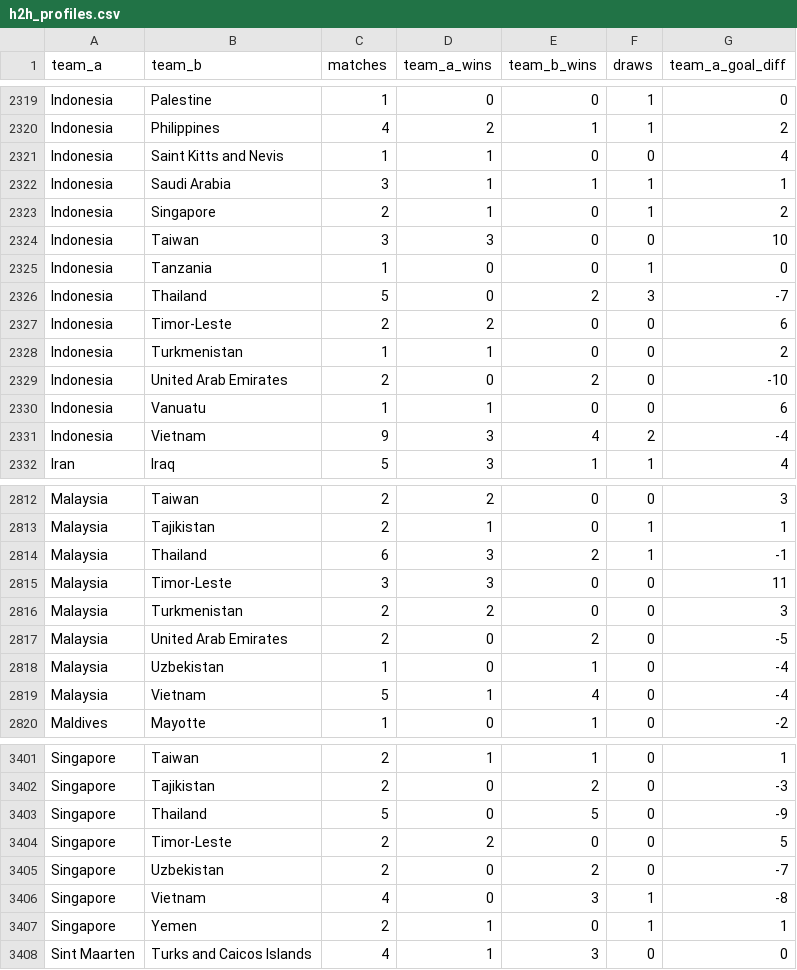
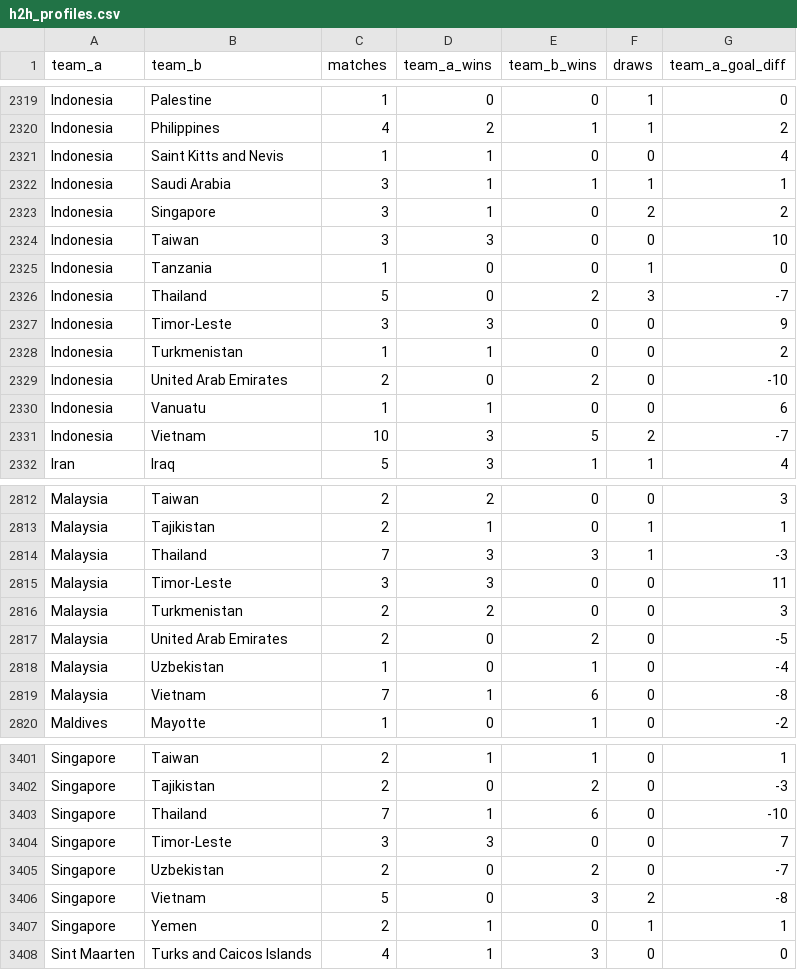
Before and after one commit to adeoluwa-4/wc26-predictor, a CSV file: models/h2h_profiles.csv, drawn as a sheet; only a part is shown, gaps mark what is left out; the diff covers the shown part only.

```diff
--- a/models/h2h_profiles.csv
+++ b/models/h2h_profiles.csv
@@ -2322,3 +2322,3 @@ Indonesia,Saint Kitts and Nevis,1,1,0,0,4
 Indonesia,Saudi Arabia,3,1,1,1,1
-Indonesia,Singapore,2,1,0,1,2
+Indonesia,Singapore,3,1,0,2,2
 Indonesia,Taiwan,3,3,0,0,10
@@ -2326,3 +2326,3 @@ Indonesia,Tanzania,1,0,0,1,0
 Indonesia,Thailand,5,0,2,3,-7
-Indonesia,Timor-Leste,2,2,0,0,6
+Indonesia,Timor-Leste,3,3,0,0,9
 Indonesia,Turkmenistan,1,1,0,0,2
@@ -2330,3 +2330,3 @@ Indonesia,United Arab Emirates,2,0,2,0,-10
 Indonesia,Vanuatu,1,1,0,0,6
-Indonesia,Vietnam,9,3,4,2,-4
+Indonesia,Vietnam,10,3,5,2,-7
 Iran,Iraq,5,3,1,1,4
@@ -2813,3 +2813,3 @@ Malaysia,Taiwan,2,2,0,0,3
 Malaysia,Tajikistan,2,1,0,1,1
-Malaysia,Thailand,6,3,2,1,-1
+Malaysia,Thailand,7,3,3,1,-3
 Malaysia,Timor-Leste,3,3,0,0,11
@@ -2818,3 +2818,3 @@ Malaysia,United Arab Emirates,2,0,2,0,-5
 Malaysia,Uzbekistan,1,0,1,0,-4
-Malaysia,Vietnam,5,1,4,0,-4
+Malaysia,Vietnam,7,1,6,0,-8
 Maldives,Mayotte,1,0,1,0,-2
@@ -3402,6 +3402,6 @@ Singapore,Taiwan,2,1,1,0,1
 Singapore,Tajikistan,2,0,2,0,-3
-Singapore,Thailand,5,0,5,0,-9
-Singapore,Timor-Leste,2,2,0,0,5
+Singapore,Thailand,7,1,6,0,-10
+Singapore,Timor-Leste,3,3,0,0,7
 Singapore,Uzbekistan,2,0,2,0,-7
-Singapore,Vietnam,4,0,3,1,-8
+Singapore,Vietnam,5,0,3,2,-8
 Singapore,Yemen,2,1,0,1,1
```
Also changed, not shown: 1 added row and 43 edited cells elsewhere in this file.
